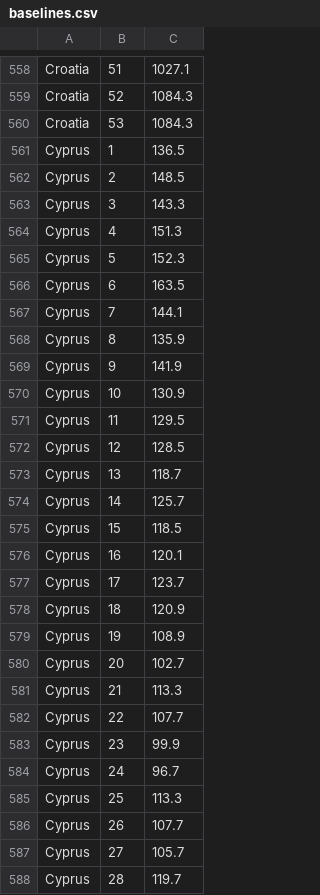
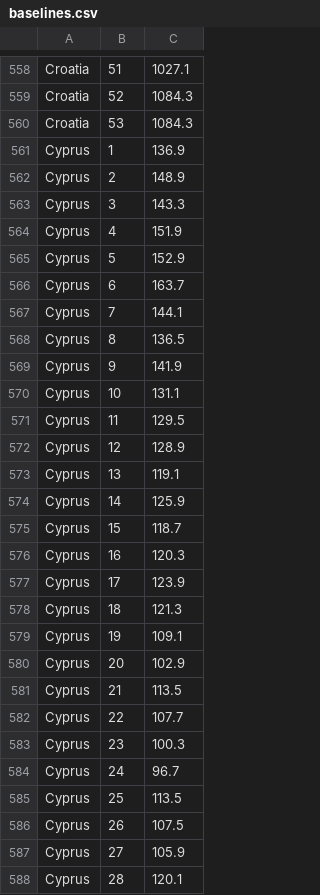
Before and after one commit to dkobak/excess-mortality, a CSV file: baselines.csv, drawn as a sheet; only a part is shown, gaps mark what is left out; the diff covers the shown part only.

Commit message:
WMD data update

```diff
--- a/baselines.csv
+++ b/baselines.csv
@@ -560,29 +560,29 @@ Croatia, 52, 1084.3
 Croatia, 53, 1084.3
-Cyprus, 1, 136.5
-Cyprus, 2, 148.5
+Cyprus, 1, 136.9
+Cyprus, 2, 148.9
 Cyprus, 3, 143.3
-Cyprus, 4, 151.3
-Cyprus, 5, 152.3
-Cyprus, 6, 163.5
+Cyprus, 4, 151.9
+Cyprus, 5, 152.9
+Cyprus, 6, 163.7
 Cyprus, 7, 144.1
-Cyprus, 8, 135.9
+Cyprus, 8, 136.5
 Cyprus, 9, 141.9
-Cyprus, 10, 130.9
+Cyprus, 10, 131.1
 Cyprus, 11, 129.5
-Cyprus, 12, 128.5
-Cyprus, 13, 118.7
-Cyprus, 14, 125.7
-Cyprus, 15, 118.5
-Cyprus, 16, 120.1
-Cyprus, 17, 123.7
-Cyprus, 18, 120.9
-Cyprus, 19, 108.9
-Cyprus, 20, 102.7
-Cyprus, 21, 113.3
+Cyprus, 12, 128.9
+Cyprus, 13, 119.1
+Cyprus, 14, 125.9
+Cyprus, 15, 118.7
+Cyprus, 16, 120.3
+Cyprus, 17, 123.9
+Cyprus, 18, 121.3
+Cyprus, 19, 109.1
+Cyprus, 20, 102.9
+Cyprus, 21, 113.5
 Cyprus, 22, 107.7
-Cyprus, 23, 99.9
+Cyprus, 23, 100.3
 Cyprus, 24, 96.7
-Cyprus, 25, 113.3
-Cyprus, 26, 107.7
-Cyprus, 27, 105.7
-Cyprus, 28, 119.7
+Cyprus, 25, 113.5
+Cyprus, 26, 107.5
+Cyprus, 27, 105.9
+Cyprus, 28, 120.1
```
Also changed, not shown: 12 moved rows and 22 edited cells elsewhere in this file, excess-mortality.csv, 4 other files.
